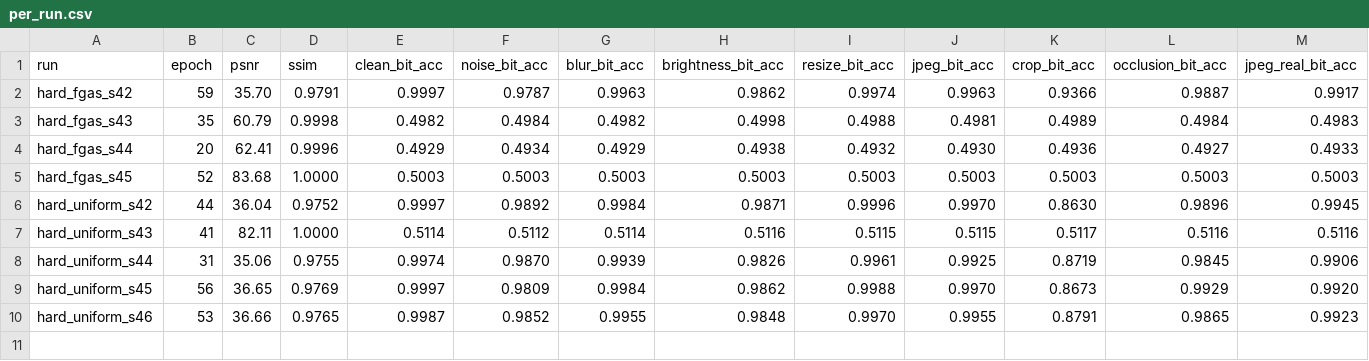
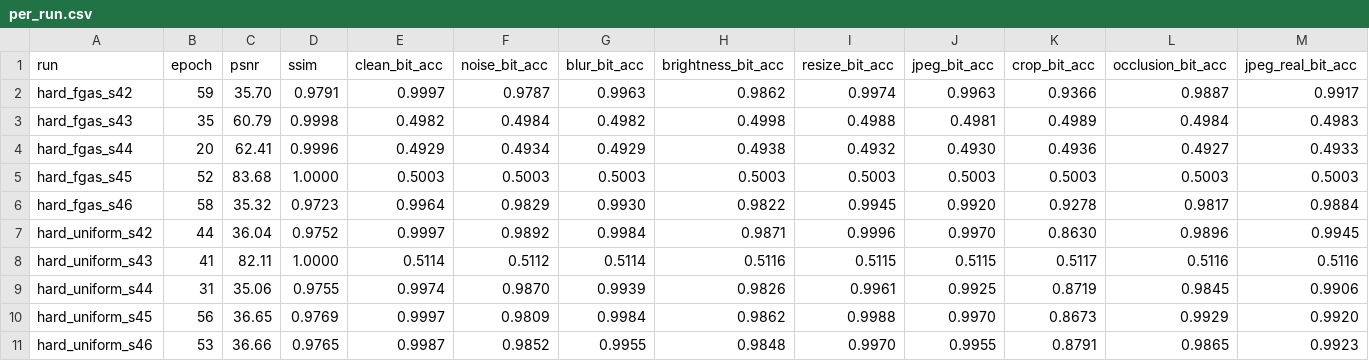
Before and after one commit to TaehunLeee5/CMPE258_Team7, a CSV file: results/final/main/per_run.csv, drawn as a sheet; only a part is shown; rows hold the shown columns only; the diff names each change by its address in the sheet, - before the commit and + after, or states it on an @@ line.

```diff
--- a/results/final/main/per_run.csv
+++ b/results/final/main/per_run.csv
+row 6: hard_fgas_s46 | 58 | 35.32 | 0.9723 | 0.9964 | 0.9829 | 0.9930 | 0.9822 | 0.9945 | 0.9920 | 0.9278 | 0.9817 | 0.9884
```
Also changed, not shown: results/final/main/main_comparison.csv, results/final/main/runs/hard_fgas_s46/metrics.csv, 19 other files.
